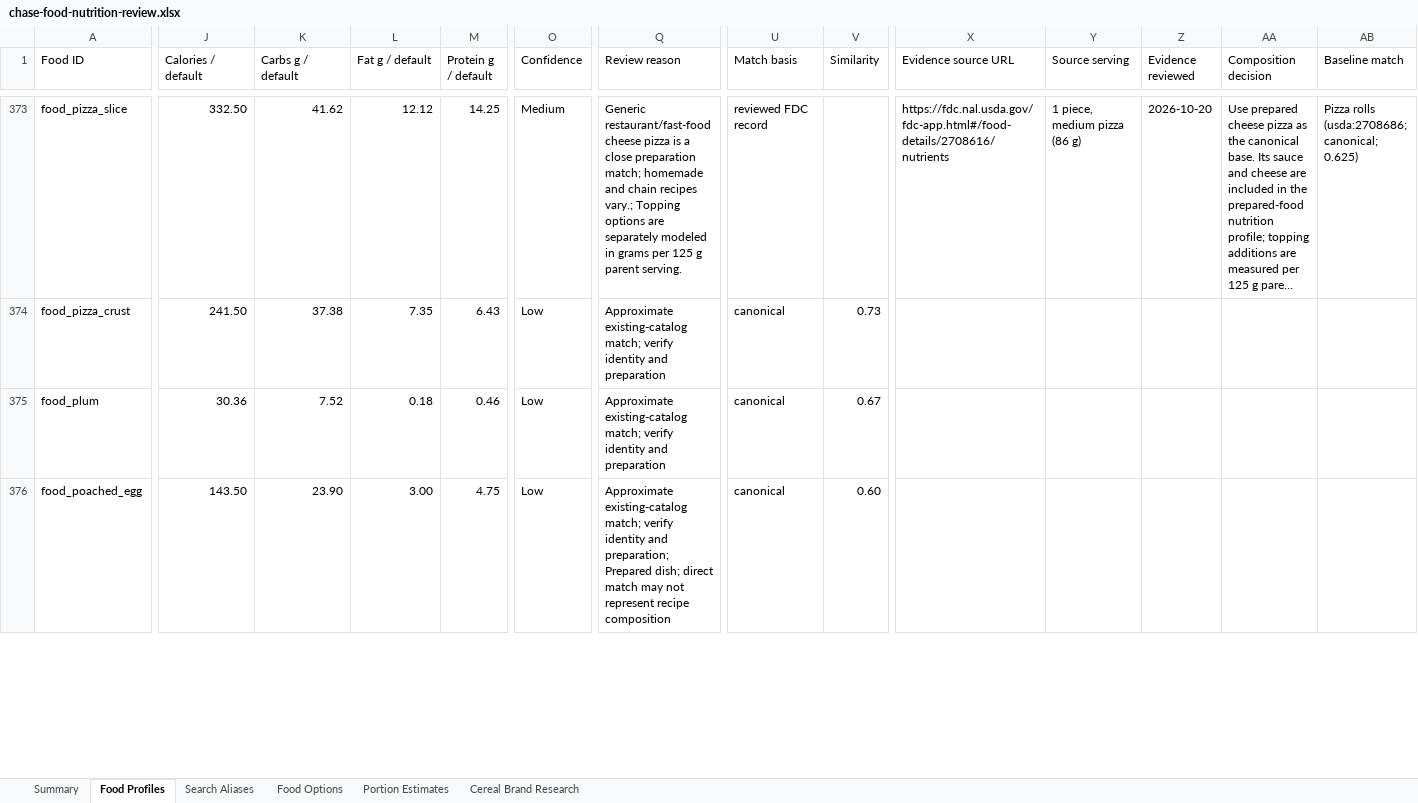
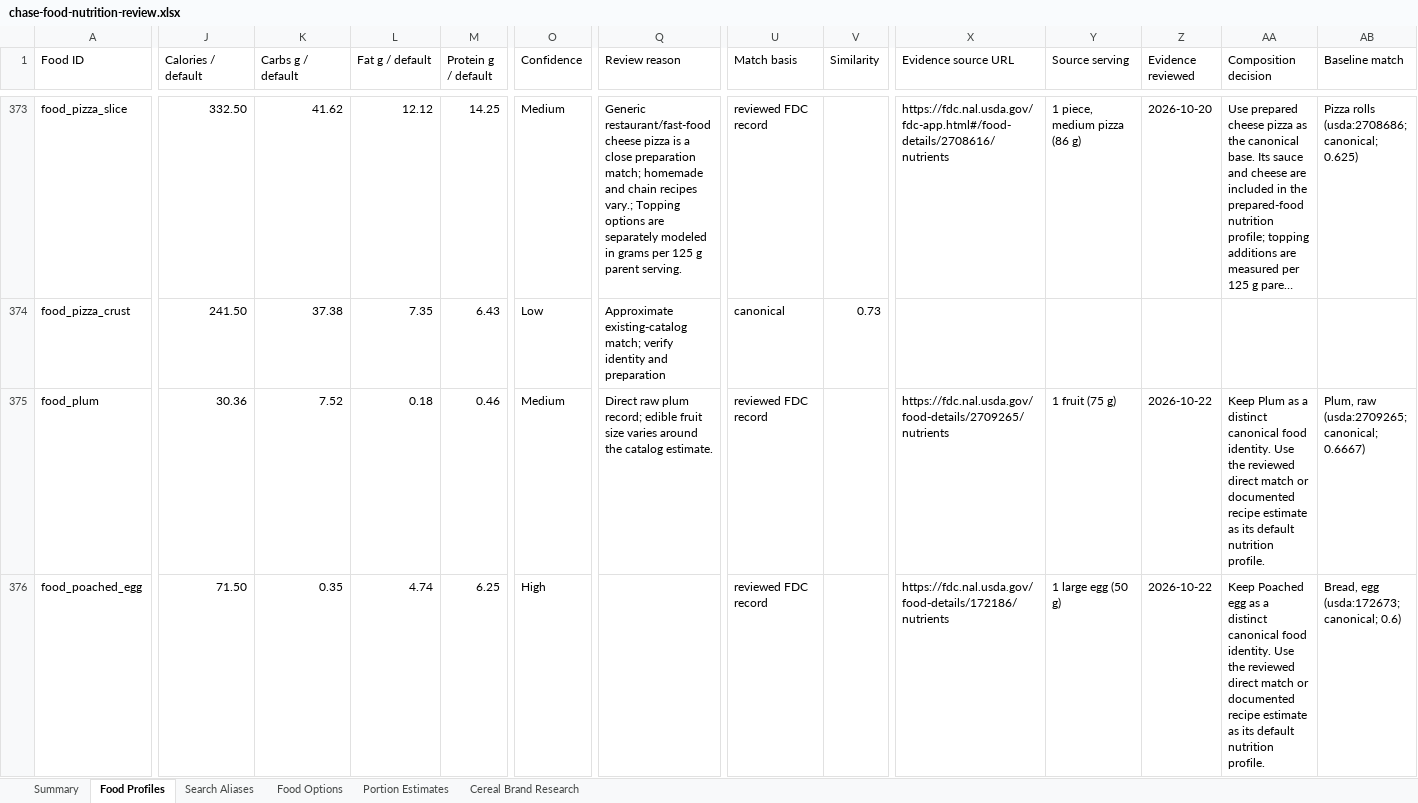
Before and after one commit to chase-seibert/calorie-tracker, an Excel workbook: docs/chase-food-nutrition-review.xlsx, sheet Food Profiles, drawn as a sheet; only a part is shown, gaps mark what is left out; long unchanged cells end in …; values as stored, in another font and other column widths than the file's, no borders; table styles not drawn; the diff covers the shown part only; the diff names each change by its address in the sheet, - before the commit and + after, or states it on an @@ line.

```diff
--- a/docs/chase-food-nutrition-review.xlsx (sheet Food Profiles)
+++ b/docs/chase-food-nutrition-review.xlsx (sheet Food Profiles)
-O375 (Confidence): Low
+O375 (Confidence): Medium
-Q375 (Review reason): Approximate existing-catalog match; verify identity and preparation
+Q375 (Review reason): Direct raw plum record; edible fruit size varies around the catalog estimate.
-U375:U376 (Match basis): canonical
+U375:U376 (Match basis): reviewed FDC record
-V375 (Similarity): 0.67
+V375 (Similarity): (empty)
-X375 (Evidence source URL): (empty)
+X375 (Evidence source URL): https://fdc.nal.usda.gov/food-details/2709265/nutrients
-Y375 (Source serving): (empty)
+Y375 (Source serving): 1 fruit (75 g)
-Z375:Z376 (Evidence reviewed): (empty)
+Z375:Z376 (Evidence reviewed): 2026-10-22
-AA375 (Composition decision): (empty)
+AA375 (Composition decision): Keep Plum as a distinct canonical food identity. Use the reviewed direct match or documented recipe estimate as its default nutrition profile.
-AB375 (Baseline match): (empty)
+AB375 (Baseline match): Plum, raw (usda:2709265; canonical; 0.6667)
-J376 (Calories / default): 143.50
+J376 (Calories / default): 71.50
-K376 (Carbs g / default): 23.90
+K376 (Carbs g / default): 0.35
-L376 (Fat g / default): 3.00
+L376 (Fat g / default): 4.74
-M376 (Protein g / default): 4.75
+M376 (Protein g / default): 6.25
-O376 (Confidence): Low
+O376 (Confidence): High
-Q376 (Review reason): Approximate existing-catalog match; verify identity and preparation; Prepared dish; direct match may not represent recipe composition
+Q376 (Review reason): (empty)
-V376 (Similarity): 0.60
+V376 (Similarity): (empty)
-X376 (Evidence source URL): (empty)
+X376 (Evidence source URL): https://fdc.nal.usda.gov/food-details/172186/nutrients
-Y376 (Source serving): (empty)
+Y376 (Source serving): 1 large egg (50 g)
-AA376 (Composition decision): (empty)
+AA376 (Composition decision): Keep Poached egg as a distinct canonical food identity. Use the reviewed direct match or documented recipe estimate as its default nutrition profile.
-AB376 (Baseline match): (empty)
+AB376 (Baseline match): Bread, egg (usda:172673; canonical; 0.6)
```
Also changed, not shown: 264 edited cells elsewhere in this sheet, sheet Summary, 5 other files.
